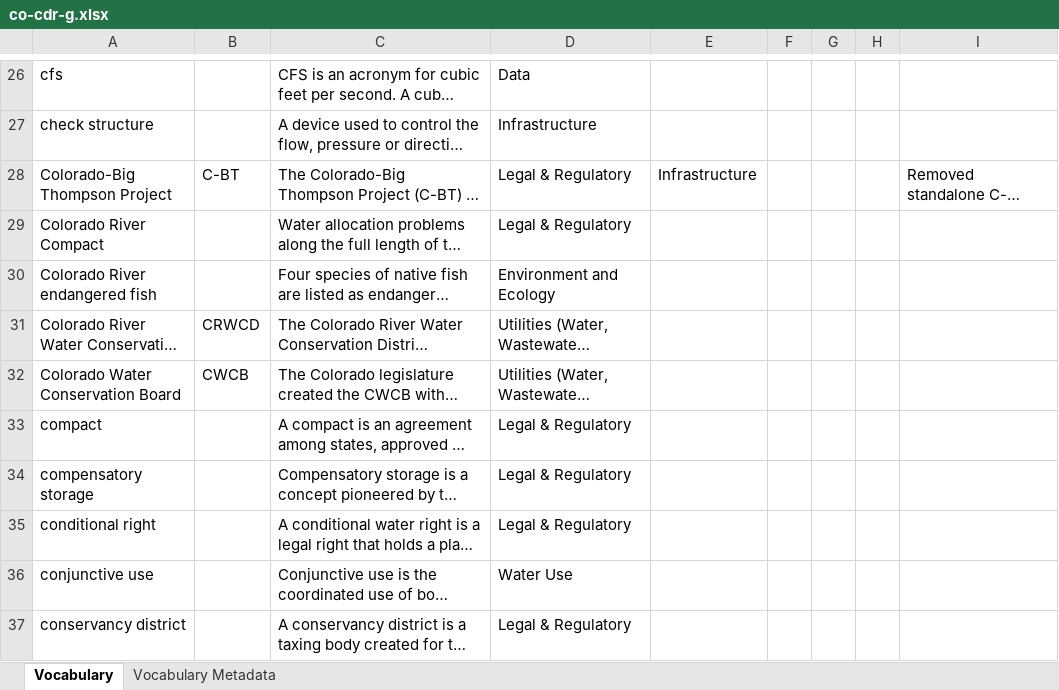
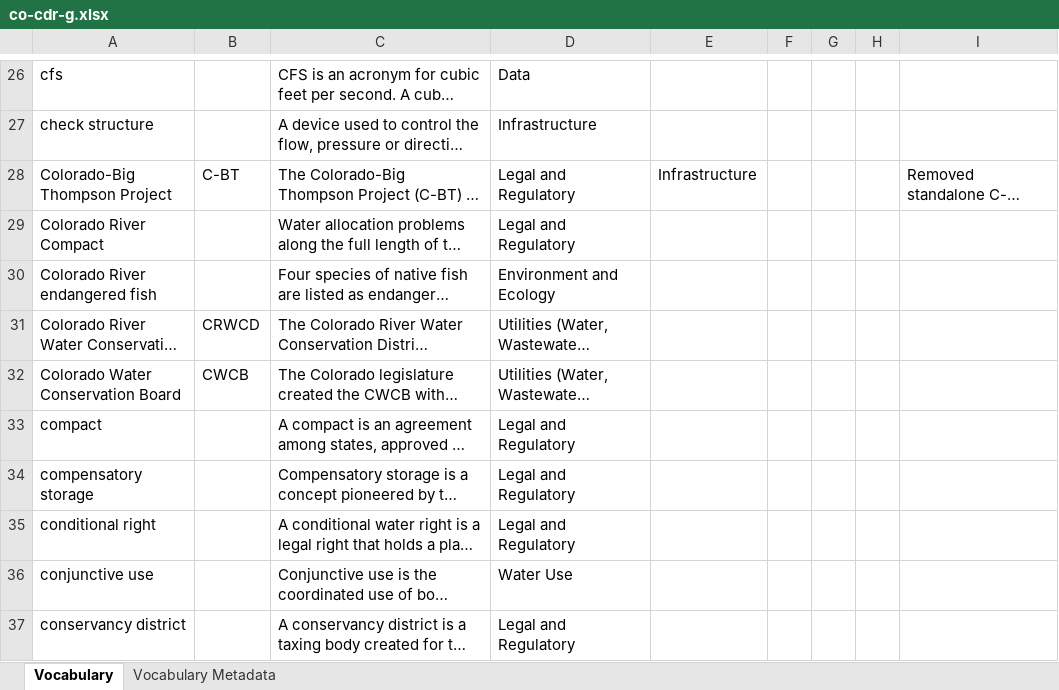
Before and after one commit to internetofwater/Glossary, an Excel workbook: Vocabularies/CO/co-cdr-g.xlsx, sheet Vocabulary, drawn as a sheet; only a part is shown, gaps mark what is left out; long unchanged cells end in …; values as stored, in another font and other column widths than the file's, no borders; the diff covers the shown part only; the diff names each change by its address in the sheet, - before the commit and + after, or states it on an @@ line.

```diff
--- a/Vocabularies/CO/co-cdr-g.xlsx (sheet Vocabulary)
+++ b/Vocabularies/CO/co-cdr-g.xlsx (sheet Vocabulary)
-D28:D29: Legal & Regulatory
+D28:D29: Legal and Regulatory
-D33:D35: Legal & Regulatory
+D33:D35: Legal and Regulatory
-D37: Legal & Regulatory
+D37: Legal and Regulatory
```
Also changed, not shown: 46 edited cells elsewhere in this sheet, sheet Vocabulary Metadata, Template.xlsx, Vocabularies/NM/nm-wrap-g.xlsx, 8 other files.
